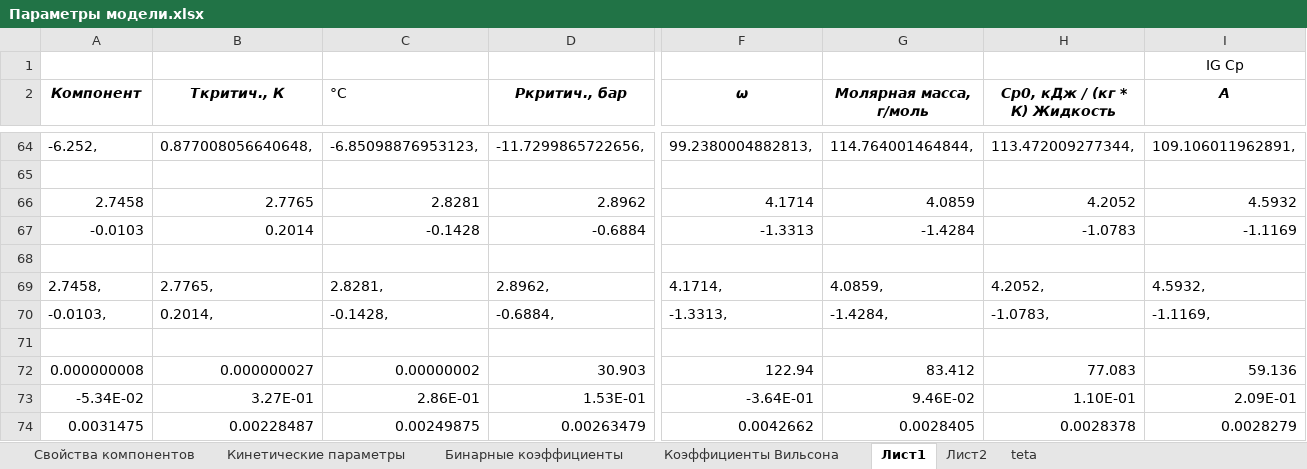
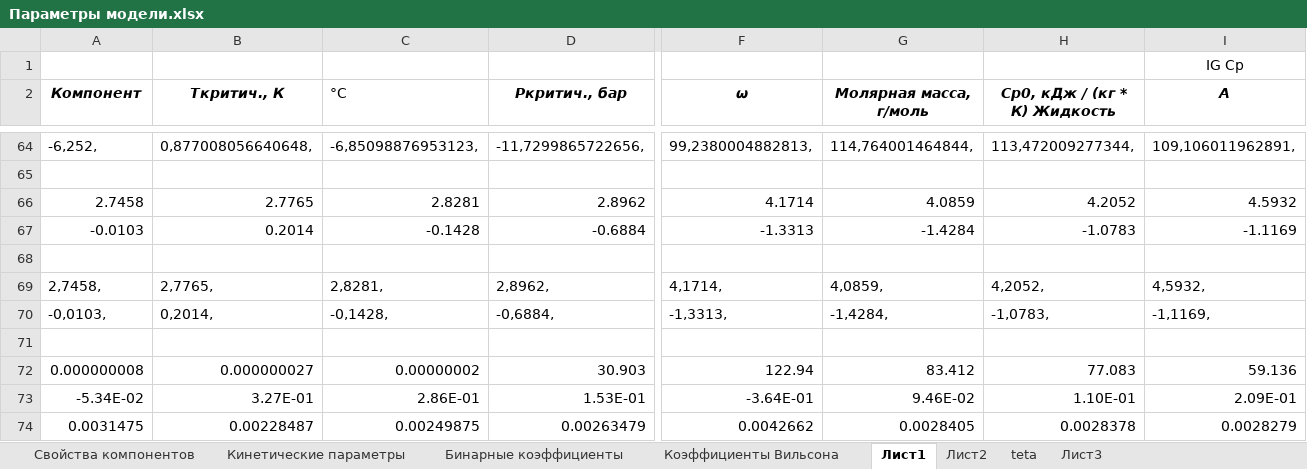
Before and after one commit to VChuzlov/My_Project, an Excel workbook: Параметры модели.xlsx, sheet Лист1, drawn as a sheet; only a part is shown, gaps mark what is left out; values as stored, in another font and other column widths than the file's, no borders; removed rows and columns are numbered as before the commit, all else as after; rows hold the shown columns only; the diff covers the shown part only; the diff names each change by its address in the sheet, - before the commit and + after, or states it on an @@ line.

```diff
--- a/Параметры модели.xlsx (sheet Лист1)
+++ b/Параметры модели.xlsx (sheet Лист1)
+sheet tab: Лист3
-A64 (Компонент): -6.252,
+A64 (Компонент): -6,252,
-B64 (Ткритич., К): 0.877008056640648,
+B64 (Ткритич., К): 0,877008056640648,
-C64 (°С): -6.85098876953123,
+C64 (°С): -6,85098876953123,
-D64 (Pкритич., бар): -11.7299865722656,
+D64 (Pкритич., бар): -11,7299865722656,
-F64 (ω): 99.2380004882813,
+F64 (ω): 99,2380004882813,
-G64 (Молярная масса, г/моль): 114.764001464844,
+G64 (Молярная масса, г/моль): 114,764001464844,
-H64 (Ср0, кДж / (кг * К) Жидкость): 113.472009277344,
+H64 (Ср0, кДж / (кг * К) Жидкость): 113,472009277344,
-I64 (A): 109.106011962891,
+I64 (A): 109,106011962891,
-row 69: 2.7458, | 2.7765, | 2.8281, | 2.8962, | 4.1714, | 4.0859, | 4.2052, | 4.5932,
+row 69: 2,7458, | 2,7765, | 2,8281, | 2,8962, | 4,1714, | 4,0859, | 4,2052, | 4,5932,
-A70 (Компонент): -0.0103,
+A70 (Компонент): -0,0103,
-B70 (Ткритич., К): 0.2014,
+B70 (Ткритич., К): 0,2014,
-C70 (°С): -0.1428,
+C70 (°С): -0,1428,
-D70 (Pкритич., бар): -0.6884,
+D70 (Pкритич., бар): -0,6884,
-F70 (ω): -1.3313,
+F70 (ω): -1,3313,
-G70 (Молярная масса, г/моль): -1.4284,
+G70 (Молярная масса, г/моль): -1,4284,
-H70 (Ср0, кДж / (кг * К) Жидкость): -1.0783,
+H70 (Ср0, кДж / (кг * К) Жидкость): -1,0783,
-I70 (A): -1.1169,
+I70 (A): -1,1169,
```
Also changed, not shown: 1 added row, 1 removed row and 471 edited cells elsewhere in this sheet, sheet teta, sheet Лист2, charts or pictures, 52 other files.
